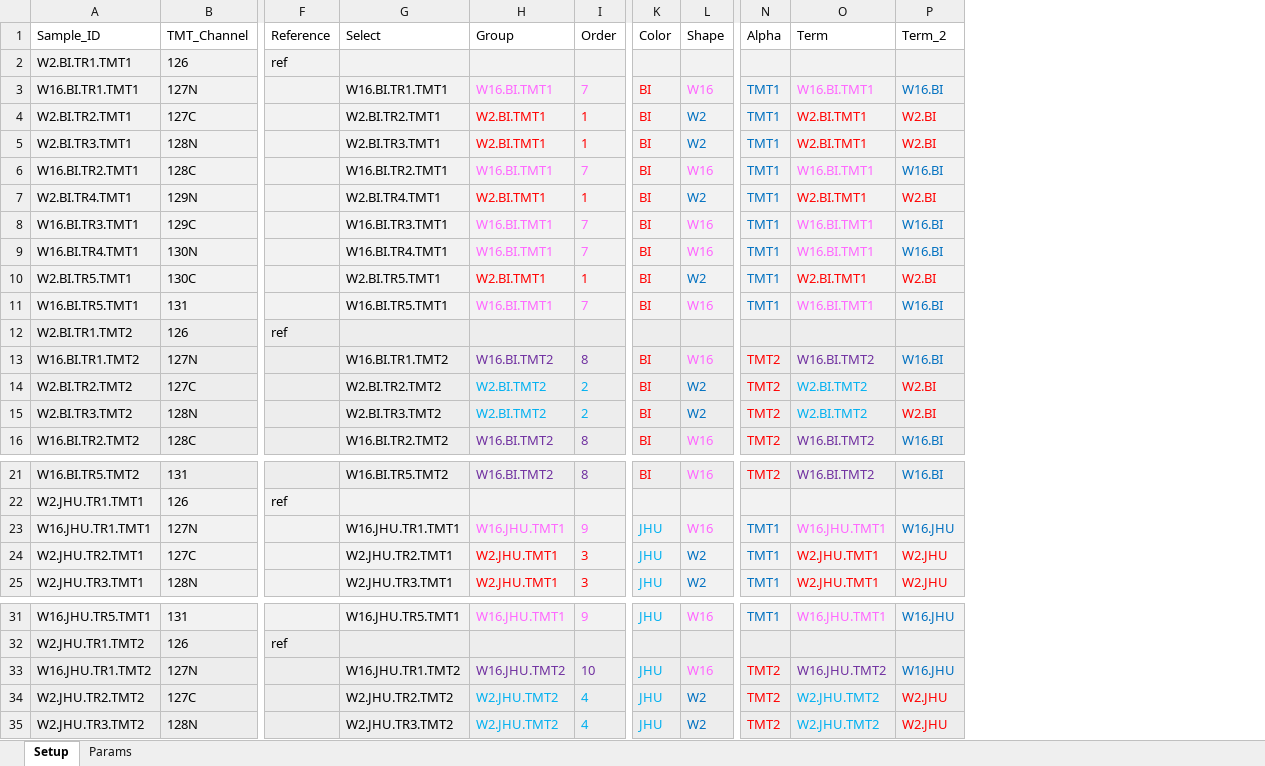
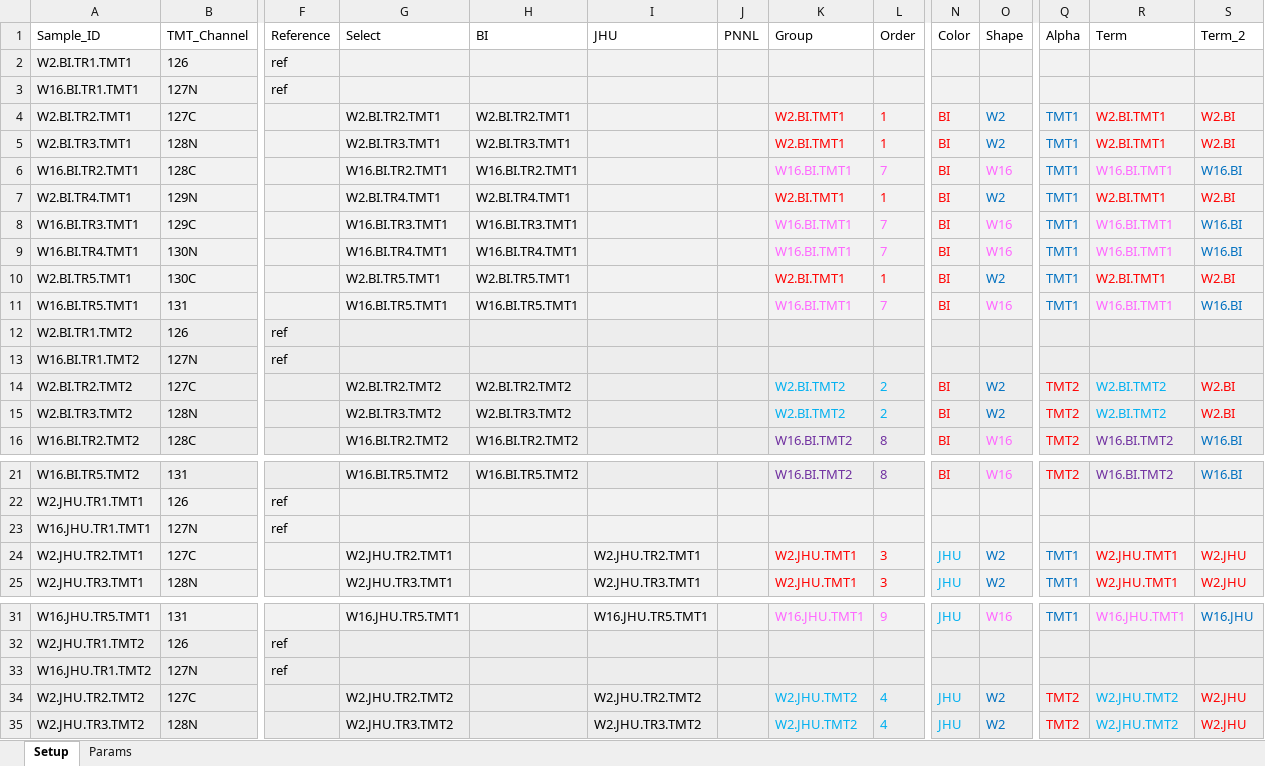
Before and after one commit to qzhang503/proteoQDA, an Excel workbook: inst/extdata/expt_smry_cptac_cmbn.xlsx, sheet Setup, drawn as a sheet; only a part is shown, gaps mark what is left out; values as stored, in another font and other column widths than the file's, no borders; addresses are those after the commit; the diff covers the shown part only; the diff names each change by its address in the sheet, - before the commit and + after, or states it on an @@ line.

Commit message:
Update calling functions to data sets

```diff
--- a/inst/extdata/expt_smry_cptac_cmbn.xlsx (sheet Setup)
+++ b/inst/extdata/expt_smry_cptac_cmbn.xlsx (sheet Setup)
+column H (BI), rows 4-16: W2.BI.TR2.TMT1 | W2.BI.TR3.TMT1 | W16.BI.TR2.TMT1 | W2.BI.TR4.TMT1 | W16.BI.TR3.TMT1 | W16.BI.TR4.TMT1 | W2.BI.TR5.TMT1 | W16.BI.TR5.TMT1 |  |  | W2.BI.TR2.TMT2 | W2.BI.TR3.TMT2 | W16.BI.TR2.TMT2; row 21: W16.BI.TR5.TMT2
+column I (JHU), rows 24-25: W2.JHU.TR2.TMT1 | W2.JHU.TR3.TMT1; rows 31-35: W16.JHU.TR5.TMT1 |  |  | W2.JHU.TR2.TMT2 | W2.JHU.TR3.TMT2
+column J (PNNL), empty
-F3 (Reference): (empty)
+F3 (Reference): ref
-G3 (Select): W16.BI.TR1.TMT1
+G3 (Select): (empty)
-K3 (Group): W16.BI.TMT1
+K3 (Group): (empty)
-L3 (Order): 7
+L3 (Order): (empty)
-N3 (Color): BI
+N3 (Color): (empty)
-O3 (Shape): W16
+O3 (Shape): (empty)
-Q3 (Alpha): TMT1
+Q3 (Alpha): (empty)
-R3 (Term): W16.BI.TMT1
+R3 (Term): (empty)
-S3 (Term_2): W16.BI
+S3 (Term_2): (empty)
-F13 (Reference): (empty)
+F13 (Reference): ref
-G13 (Select): W16.BI.TR1.TMT2
+G13 (Select): (empty)
-K13 (Group): W16.BI.TMT2
+K13 (Group): (empty)
-L13 (Order): 8
+L13 (Order): (empty)
-N13 (Color): BI
+N13 (Color): (empty)
-O13 (Shape): W16
+O13 (Shape): (empty)
-Q13 (Alpha): TMT2
+Q13 (Alpha): (empty)
-R13 (Term): W16.BI.TMT2
+R13 (Term): (empty)
-S13 (Term_2): W16.BI
+S13 (Term_2): (empty)
-F23 (Reference): (empty)
+F23 (Reference): ref
-G23 (Select): W16.JHU.TR1.TMT1
+G23 (Select): (empty)
-K23 (Group): W16.JHU.TMT1
+K23 (Group): (empty)
-L23 (Order): 9
+L23 (Order): (empty)
-N23 (Color): JHU
+N23 (Color): (empty)
-O23 (Shape): W16
+O23 (Shape): (empty)
-Q23 (Alpha): TMT1
+Q23 (Alpha): (empty)
-R23 (Term): W16.JHU.TMT1
+R23 (Term): (empty)
-S23 (Term_2): W16.JHU
+S23 (Term_2): (empty)
-F33 (Reference): (empty)
+F33 (Reference): ref
-G33 (Select): W16.JHU.TR1.TMT2
+G33 (Select): (empty)
-K33 (Group): W16.JHU.TMT2
+K33 (Group): (empty)
-L33 (Order): 10
+L33 (Order): (empty)
-N33 (Color): JHU
+N33 (Color): (empty)
-O33 (Shape): W16
+O33 (Shape): (empty)
-Q33 (Alpha): TMT2
+Q33 (Alpha): (empty)
-R33 (Term): W16.JHU.TMT2
+R33 (Term): (empty)
-S33 (Term_2): W16.JHU
+S33 (Term_2): (empty)
```
Also changed, not shown: 18 edited cells elsewhere in this sheet, 4 other files.
